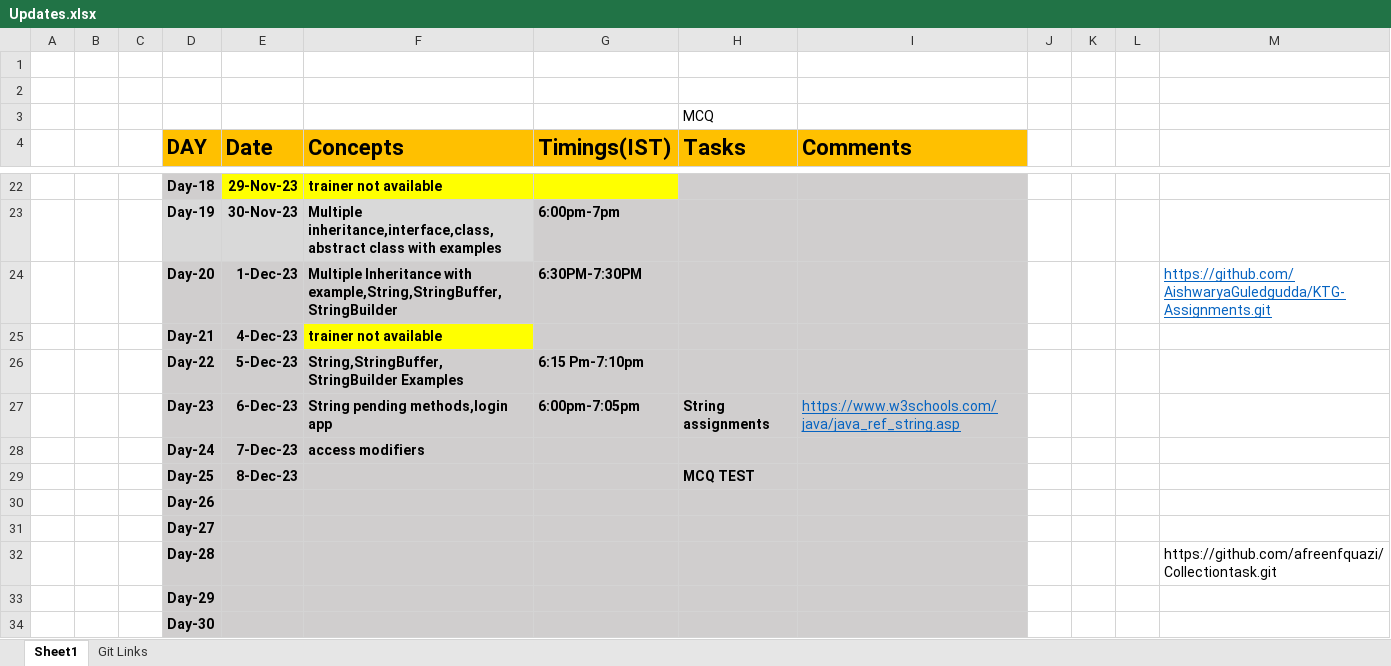
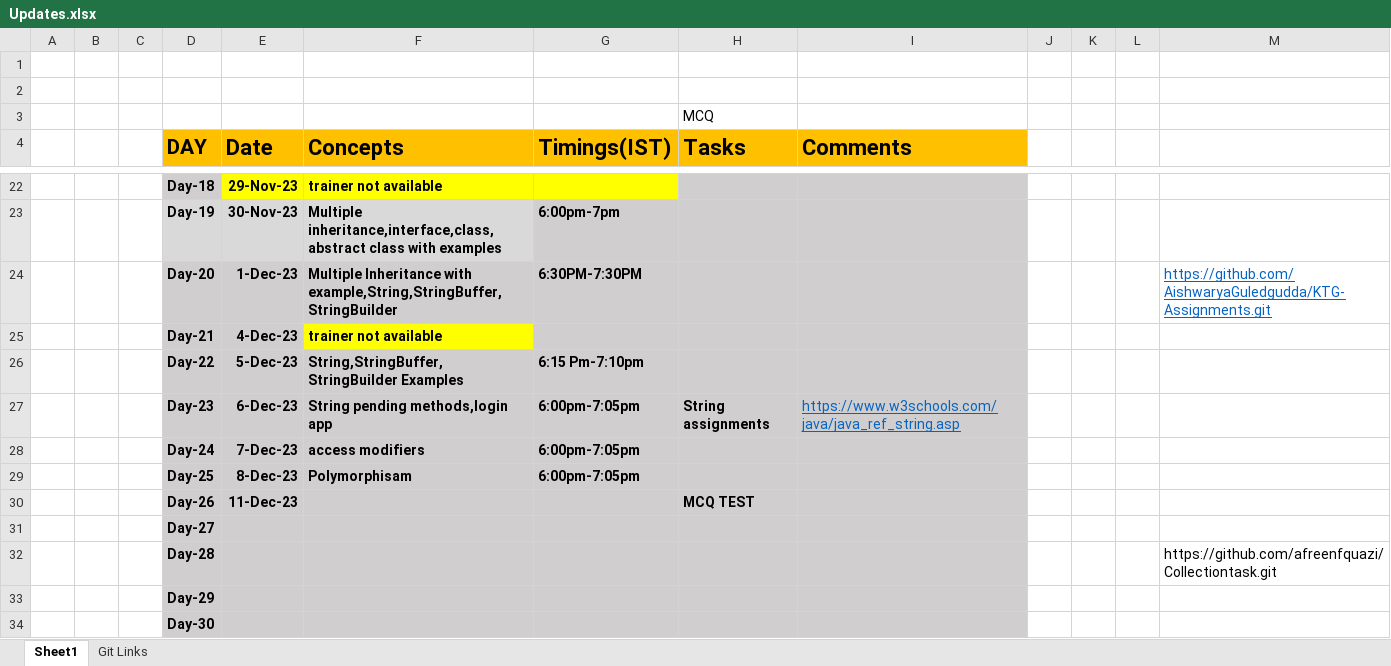
Before and after one commit to sandeepsomavarapu/Java_Fullstack_Odigos_Nov_2023, an Excel workbook: Updates.xlsx, sheet Sheet1, drawn as a sheet; only a part is shown, gaps mark what is left out; values as stored, in another font and other column widths than the file's, no borders; removed rows and columns are numbered as before the commit, all else as after; the diff names each change by its address in the sheet, - before the commit and + after, or states it on an @@ line.

```diff
--- a/Updates.xlsx (sheet Sheet1)
+++ b/Updates.xlsx (sheet Sheet1)
-G28 (Timings(IST)): (empty)
+G28 (Timings(IST)): 6:00pm-7:05pm
+row 29:  |  |  | Day-25 | 8-Dec-23 | Polymorphisam | 6:00pm-7:05pm
-D30 (DAY): Day-25
+D30 (DAY): Day-26
-E30 (Date): 8-Dec-23
+E30 (Date): 11-Dec-23
-row 30:  |  |  | Day-26
```
Also changed, not shown: 2 other files.
